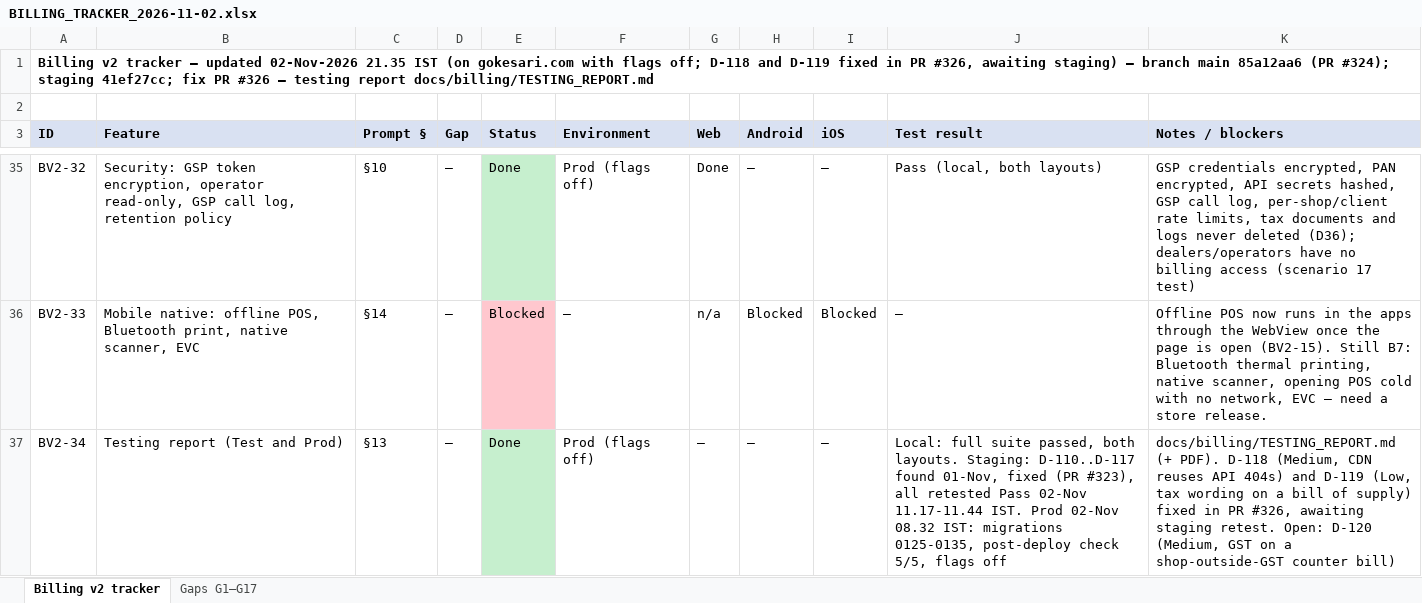
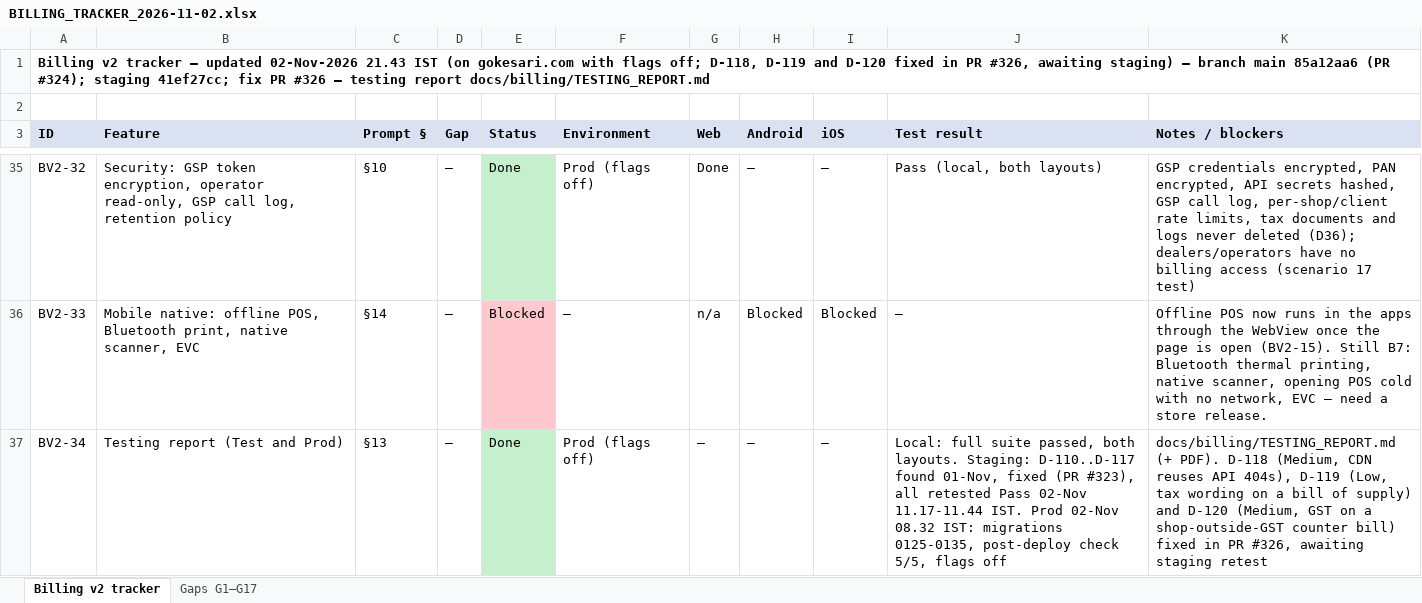
Before and after one commit to sanjaymorankar-debug/GoKesari, an Excel workbook: docs/billing/BILLING_TRACKER_2026-11-02.xlsx, sheet Billing v2 tracker, drawn as a sheet; only a part is shown, gaps mark what is left out; values as stored, in another font and other column widths than the file's, no borders; the diff names each change by its address in the sheet, - before the commit and + after, or states it on an @@ line.

```diff
--- a/docs/billing/BILLING_TRACKER_2026-11-02.xlsx (sheet Billing v2 tracker)
+++ b/docs/billing/BILLING_TRACKER_2026-11-02.xlsx (sheet Billing v2 tracker)
-A1 (ID): …updated 02-Nov-2026 21.35 IST (on gokesari.com with flags off; D-118 and D-119 fixed in…
+A1 (ID): …updated 02-Nov-2026 21.43 IST (on gokesari.com with flags off; D-118, D-119 and D-120 fixed in…
-K37 (Notes / blockers): …reuses API 404s) and D-119 (Low, tax wording on a bill of supply) fixed in PR #326, awaiting staging retest. Open: D-120 (Medium, GST on a shop-outside-GST counter bill)
+K37 (Notes / blockers): …reuses API 404s), D-119 (Low, tax wording on a bill of supply) and D-120 (Medium, GST on a shop-outside-GST counter bill) fixed in PR #326, awaiting staging retest
```
Also changed, not shown: 4 other files.
